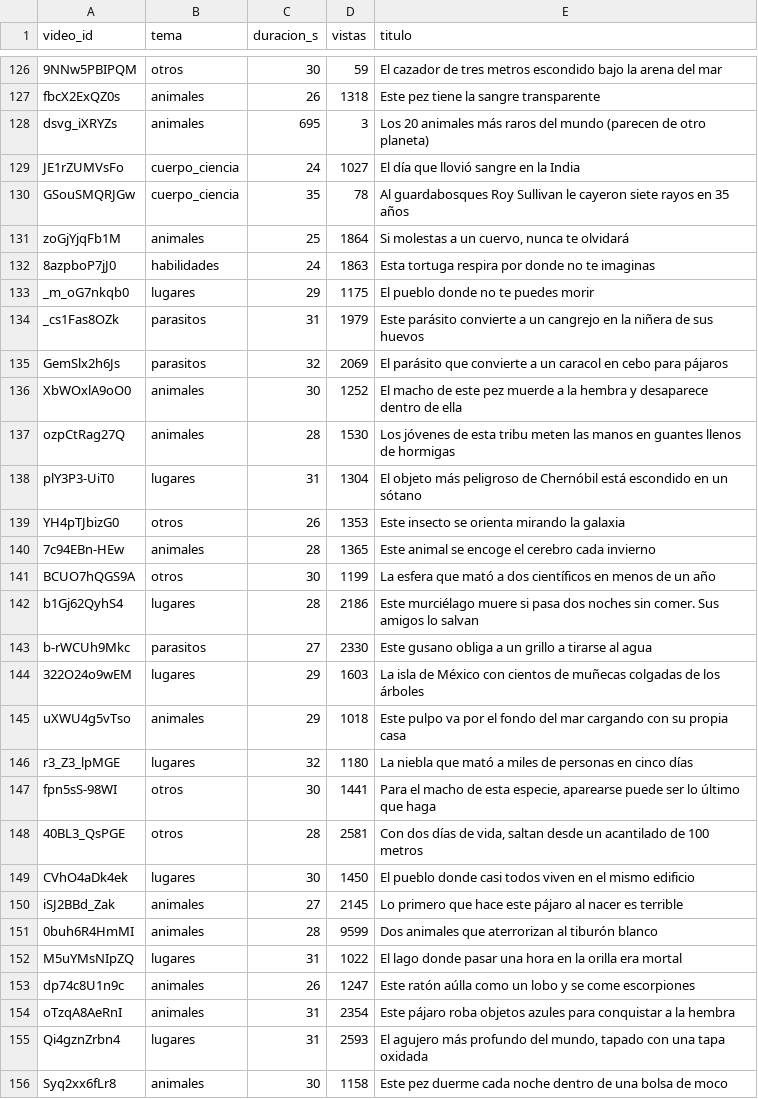
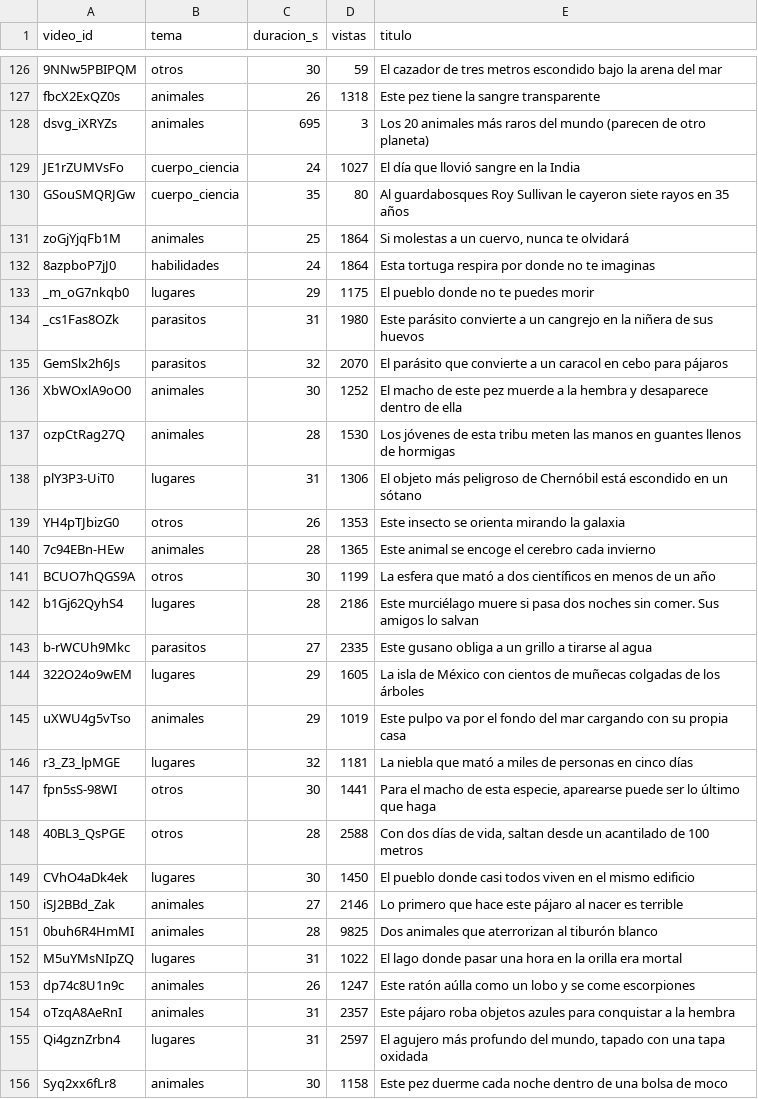
Before and after one commit to C4RR0/canalia-cienciaespacio, a CSV file: metricas/temas_videos.csv, drawn as a sheet; only a part is shown, gaps mark what is left out; the diff covers the shown part only.

```diff
--- a/metricas/temas_videos.csv
+++ b/metricas/temas_videos.csv
@@ -129,11 +129,11 @@ dsvg_iXRYZs,animales,695,3,Los 20 animales más raros del mundo (parecen de otro
 JE1rZUMVsFo,cuerpo_ciencia,24,1027,El día que llovió sangre en la India
-GSouSMQRJGw,cuerpo_ciencia,35,78,Al guardabosques Roy Sullivan le cayeron siete rayos en 35 años
+GSouSMQRJGw,cuerpo_ciencia,35,80,Al guardabosques Roy Sullivan le cayeron siete rayos en 35 años
 zoGjYjqFb1M,animales,25,1864,"Si molestas a un cuervo, nunca te olvidará"
-8azpboP7jJ0,habilidades,24,1863,Esta tortuga respira por donde no te imaginas
+8azpboP7jJ0,habilidades,24,1864,Esta tortuga respira por donde no te imaginas
 _m_oG7nkqb0,lugares,29,1175,El pueblo donde no te puedes morir
-_cs1Fas8OZk,parasitos,31,1979,Este parásito convierte a un cangrejo en la niñera de sus huevos
-GemSlx2h6Js,parasitos,32,2069,El parásito que convierte a un caracol en cebo para pájaros
+_cs1Fas8OZk,parasitos,31,1980,Este parásito convierte a un cangrejo en la niñera de sus huevos
+GemSlx2h6Js,parasitos,32,2070,El parásito que convierte a un caracol en cebo para pájaros
 XbWOxlA9oO0,animales,30,1252,El macho de este pez muerde a la hembra y desaparece dentro de ella
 ozpCtRag27Q,animales,28,1530,Los jóvenes de esta tribu meten las manos en guantes llenos de hormigas
-plY3P3-UiT0,lugares,31,1304,El objeto más peligroso de Chernóbil está escondido en un sótano
+plY3P3-UiT0,lugares,31,1306,El objeto más peligroso de Chernóbil está escondido en un sótano
 YH4pTJbizG0,otros,26,1353,Este insecto se orienta mirando la galaxia
@@ -142,15 +142,15 @@ BCUO7hQGS9A,otros,30,1199,La esfera que mató a dos científicos en menos de un
 b1Gj62QyhS4,lugares,28,2186,Este murciélago muere si pasa dos noches sin comer. Sus amigos lo salvan
-b-rWCUh9Mkc,parasitos,27,2330,Este gusano obliga a un grillo a tirarse al agua
-322O24o9wEM,lugares,29,1603,La isla de México con cientos de muñecas colgadas de los árboles
-uXWU4g5vTso,animales,29,1018,Este pulpo va por el fondo del mar cargando con su propia casa
-r3_Z3_lpMGE,lugares,32,1180,La niebla que mató a miles de personas en cinco días
+b-rWCUh9Mkc,parasitos,27,2335,Este gusano obliga a un grillo a tirarse al agua
+322O24o9wEM,lugares,29,1605,La isla de México con cientos de muñecas colgadas de los árboles
+uXWU4g5vTso,animales,29,1019,Este pulpo va por el fondo del mar cargando con su propia casa
+r3_Z3_lpMGE,lugares,32,1181,La niebla que mató a miles de personas en cinco días
 fpn5sS-98WI,otros,30,1441,"Para el macho de esta especie, aparearse puede ser lo último que haga"
-40BL3_QsPGE,otros,28,2581,"Con dos días de vida, saltan desde un acantilado de 100 metros"
+40BL3_QsPGE,otros,28,2588,"Con dos días de vida, saltan desde un acantilado de 100 metros"
 CVhO4aDk4ek,lugares,30,1450,El pueblo donde casi todos viven en el mismo edificio
-iSJ2BBd_Zak,animales,27,2145,Lo primero que hace este pájaro al nacer es terrible
-0buh6R4HmMI,animales,28,9599,Dos animales que aterrorizan al tiburón blanco
+iSJ2BBd_Zak,animales,27,2146,Lo primero que hace este pájaro al nacer es terrible
+0buh6R4HmMI,animales,28,9825,Dos animales que aterrorizan al tiburón blanco
 M5uYMsNIpZQ,lugares,31,1022,El lago donde pasar una hora en la orilla era mortal
 dp74c8U1n9c,animales,26,1247,Este ratón aúlla como un lobo y se come escorpiones
-oTzqA8AeRnI,animales,31,2354,Este pájaro roba objetos azules para conquistar a la hembra
-Qi4gznZrbn4,lugares,31,2593,"El agujero más profundo del mundo, tapado con una tapa oxidada"
+oTzqA8AeRnI,animales,31,2357,Este pájaro roba objetos azules para conquistar a la hembra
+Qi4gznZrbn4,lugares,31,2597,"El agujero más profundo del mundo, tapado con una tapa oxidada"
 Syq2xx6fLr8,animales,30,1158,Este pez duerme cada noche dentro de una bolsa de moco
```
Also changed, not shown: 7 added rows and 60 edited cells elsewhere in this file, metricas/canal.csv, metricas_en/canal.csv, 9 other files.
